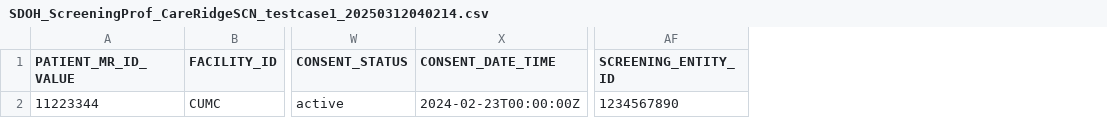
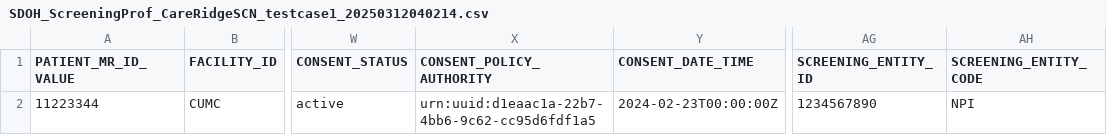
Before and after one commit to tech-by-design/polyglot-prime, a CSV file: support/specifications/flat-file/nyher-fhir-ig-example/SDOH_ScreeningProf_CareRidgeSCN_testcase1_20250312040214.csv, drawn as a sheet; only a part is shown, gaps mark what is left out; the diff names each change by its address in the sheet, - before the commit and + after, or states it on an @@ line.

Commit message:
feat: add CONSENT_POLICY_AUTHORITY and SCREENING_ENTITY_CODE fields to JSON spec,csv  and update documentation #1181

```diff
--- a/support/specifications/flat-file/nyher-fhir-ig-example/SDOH_ScreeningProf_CareRidgeSCN_testcase1_20250312040214.csv
+++ b/support/specifications/flat-file/nyher-fhir-ig-example/SDOH_ScreeningProf_CareRidgeSCN_testcase1_20250312040214.csv
+column X (CONSENT_POLICY_AUTHORITY), row 2: urn:uuid:d1eaac1a-22b7-4bb6-9c62-cc95d6fdf1a5
+column AH (SCREENING_ENTITY_CODE), row 2: NPI
```
Also changed, not shown: 2 other files.
